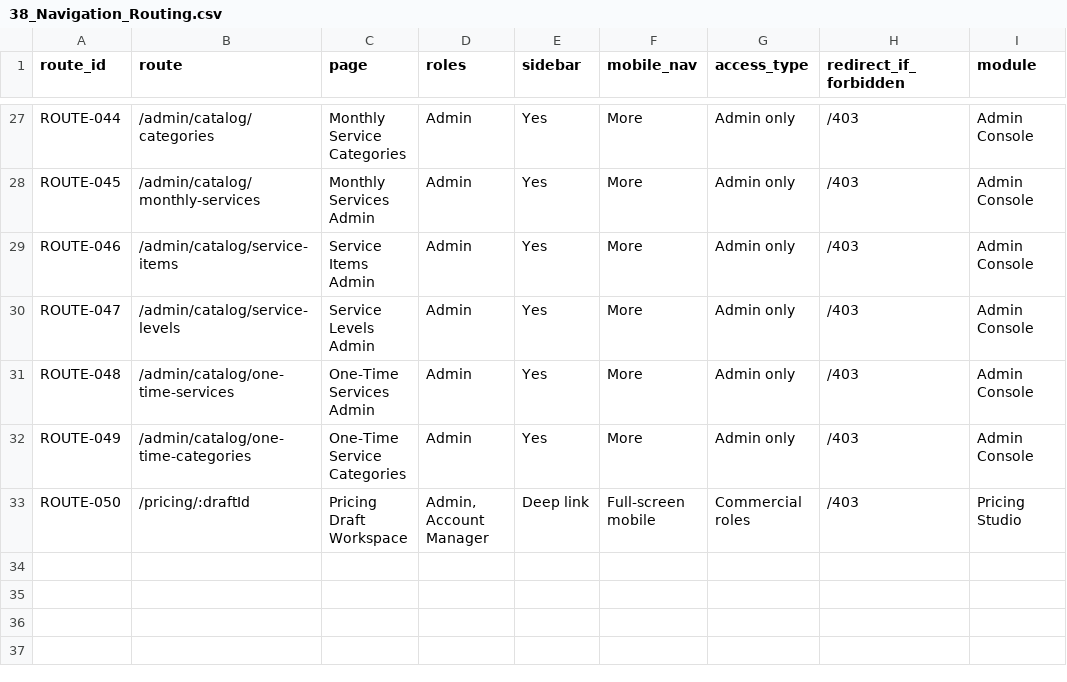
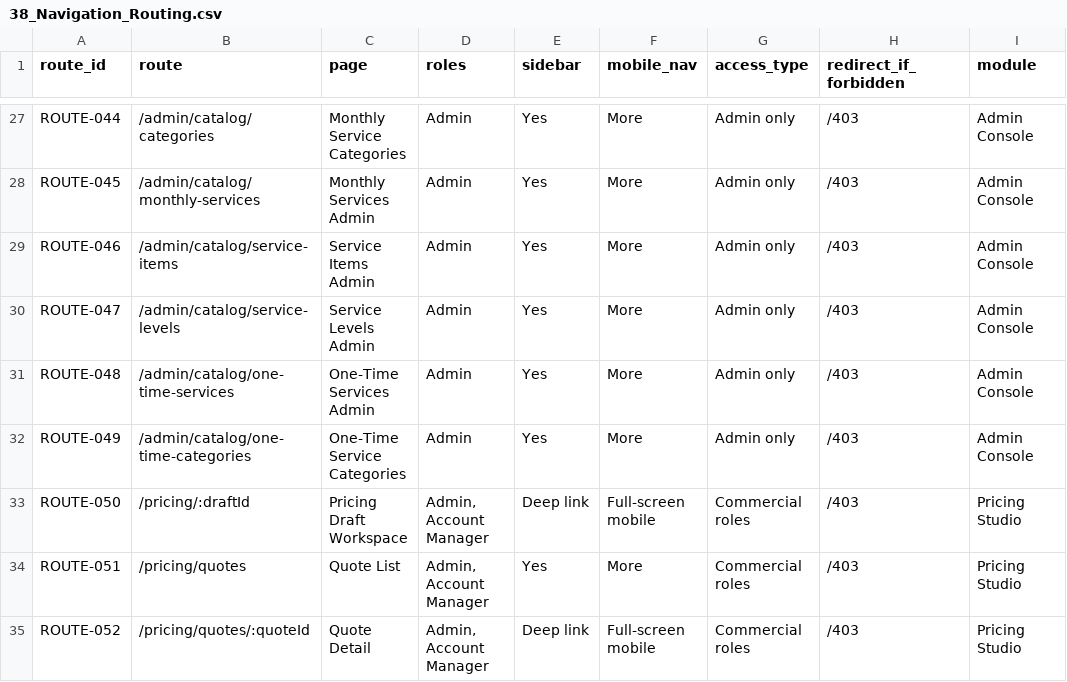
Before and after one commit to JzoomGroup/Jzoom, a CSV file: data/blueprints/additions/38_Navigation_Routing.csv, drawn as a sheet; only a part is shown, gaps mark what is left out.

```diff
--- a/data/blueprints/additions/38_Navigation_Routing.csv
+++ b/data/blueprints/additions/38_Navigation_Routing.csv
@@ -33 +33,3 @@ ROUTE-049,/admin/catalog/one-time-categories,One-Time Service Categories,Admin,Y
 ROUTE-050,/pricing/:draftId,Pricing Draft Workspace,"Admin, Account Manager",Deep link,Full-screen mobile,Commercial roles,/403,Pricing Studio
+ROUTE-051,/pricing/quotes,Quote List,"Admin, Account Manager",Yes,More,Commercial roles,/403,Pricing Studio
+ROUTE-052,/pricing/quotes/:quoteId,Quote Detail,"Admin, Account Manager",Deep link,Full-screen mobile,Commercial roles,/403,Pricing Studio
```
Also changed, not shown: data/blueprints/additions/36_Button_Action_Matrix.csv, 26 other files.
